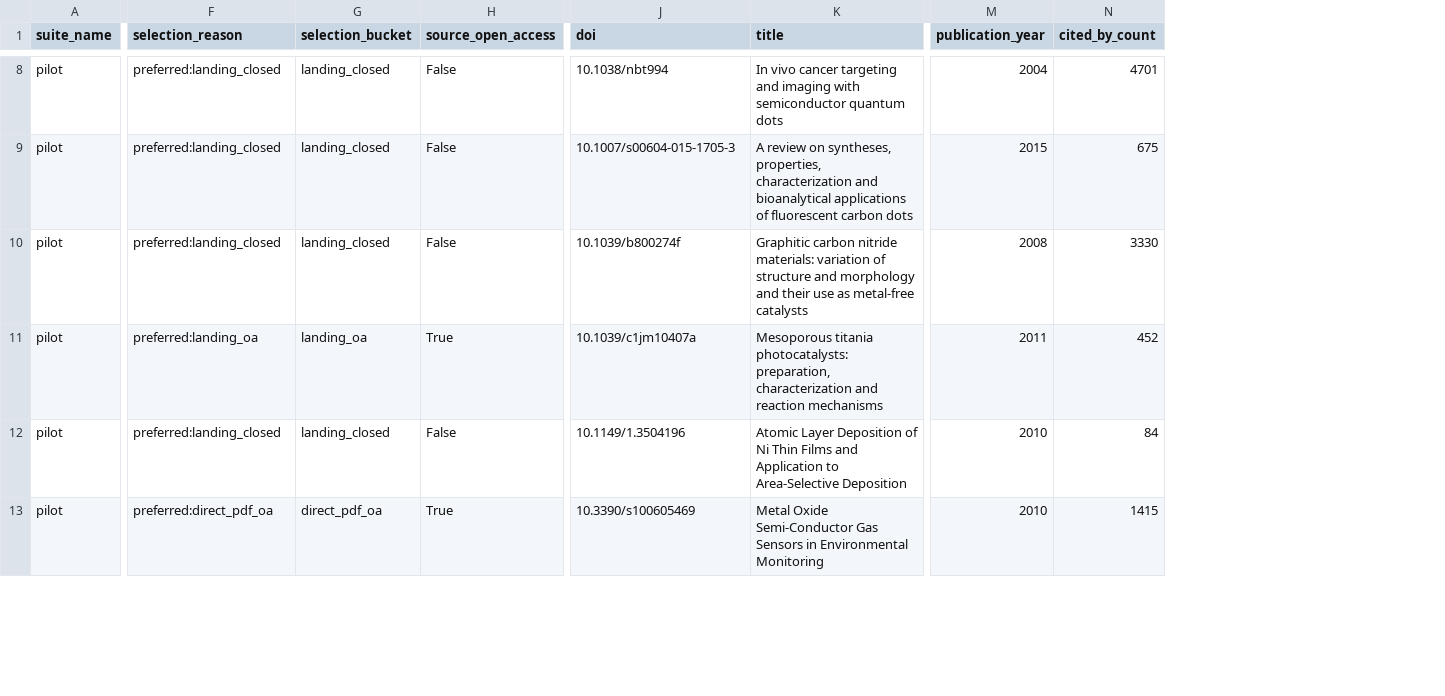
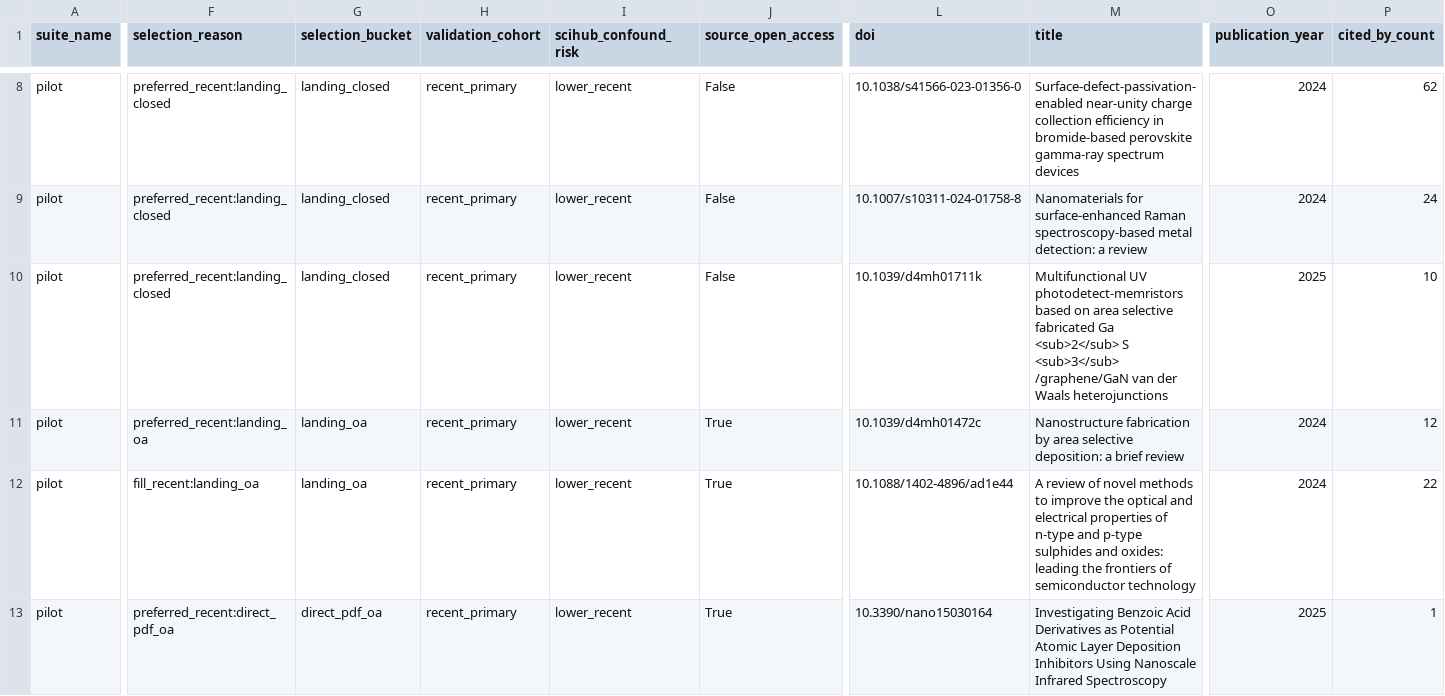
Before and after one commit to SleepingDawn/paper_download, a CSV file: experiment/linux_headless_suite/pilot_sample.csv, drawn as a sheet; only a part is shown, gaps mark what is left out; addresses are those after the commit; the diff covers the shown part only; the diff names each change by its address in the sheet, - before the commit and + after, or states it on an @@ line.

```diff
--- a/experiment/linux_headless_suite/pilot_sample.csv
+++ b/experiment/linux_headless_suite/pilot_sample.csv
+column H (validation_cohort), rows 8-13: all recent_primary
+column I (scihub_confound_risk), rows 8-13: all lower_recent
-F8:F10 (selection_reason): preferred:landing_closed
+F8:F10 (selection_reason): preferred_recent:landing_closed
-L8 (doi): 10.1038/nbt994
+L8 (doi): 10.1038/s41566-023-01356-0
-M8 (title): In vivo cancer targeting and imaging with semiconductor quantum dots
+M8 (title): Surface-defect-passivation-enabled near-unity charge collection efficiency in bromide-based perovskite gamma-ray spectrum devices
-O8 (publication_year): 2004
+O8 (publication_year): 2024
-P8 (cited_by_count): 4701
+P8 (cited_by_count): 62
-L9 (doi): 10.1007/s00604-015-1705-3
+L9 (doi): 10.1007/s10311-024-01758-8
-M9 (title): A review on syntheses, properties, characterization and bioanalytical applications of fluorescent carbon dots
+M9 (title): Nanomaterials for surface-enhanced Raman spectroscopy-based metal detection: a review
-O9 (publication_year): 2015
+O9 (publication_year): 2024
-P9 (cited_by_count): 675
+P9 (cited_by_count): 24
-L10 (doi): 10.1039/b800274f
+L10 (doi): 10.1039/d4mh01711k
-M10 (title): Graphitic carbon nitride materials: variation of structure and morphology and their use as metal-free catalysts
+M10 (title): Multifunctional UV photodetect-memristors based on area selective fabricated Ga <sub>2</sub> S <sub>3</sub> /graphene/GaN van der Waals heterojunctions
-O10 (publication_year): 2008
+O10 (publication_year): 2025
-P10 (cited_by_count): 3330
+P10 (cited_by_count): 10
-F11 (selection_reason): preferred:landing_oa
+F11 (selection_reason): preferred_recent:landing_oa
-L11 (doi): 10.1039/c1jm10407a
+L11 (doi): 10.1039/d4mh01472c
-M11 (title): Mesoporous titania photocatalysts: preparation, characterization and reaction mechanisms
+M11 (title): Nanostructure fabrication by area selective deposition: a brief review
-O11 (publication_year): 2011
+O11 (publication_year): 2024
-P11 (cited_by_count): 452
+P11 (cited_by_count): 12
-F12 (selection_reason): preferred:landing_closed
+F12 (selection_reason): fill_recent:landing_oa
-G12 (selection_bucket): landing_closed
+G12 (selection_bucket): landing_oa
-J12 (source_open_access): False
+J12 (source_open_access): True
-L12 (doi): 10.1149/1.3504196
+L12 (doi): 10.1088/1402-4896/ad1e44
-M12 (title): Atomic Layer Deposition of Ni Thin Films and Application to Area-Selective Deposition
+M12 (title): A review of novel methods to improve the optical and electrical properties of n-type and p-type sulphides and oxides: leading the frontiers of semiconductor technology
-O12 (publication_year): 2010
+O12 (publication_year): 2024
-P12 (cited_by_count): 84
+P12 (cited_by_count): 22
-F13 (selection_reason): preferred:direct_pdf_oa
+F13 (selection_reason): preferred_recent:direct_pdf_oa
-L13 (doi): 10.3390/s100605469
+L13 (doi): 10.3390/nano15030164
-M13 (title): Metal Oxide Semi-Conductor Gas Sensors in Environmental Monitoring
+M13 (title): Investigating Benzoic Acid Derivatives as Potential Atomic Layer Deposition Inhibitors Using Nanoscale Infrared Spectroscopy
-O13 (publication_year): 2010
+O13 (publication_year): 2025
-P13 (cited_by_count): 1415
+P13 (cited_by_count): 1
```
Also changed, not shown: 41 edited cells elsewhere in this file, experiment/linux_headless_suite/full_sample.csv, 5 other files.
